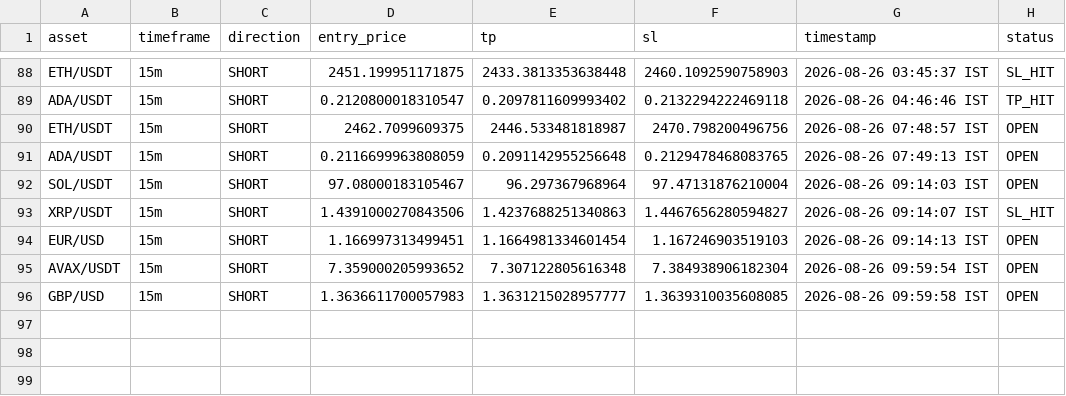
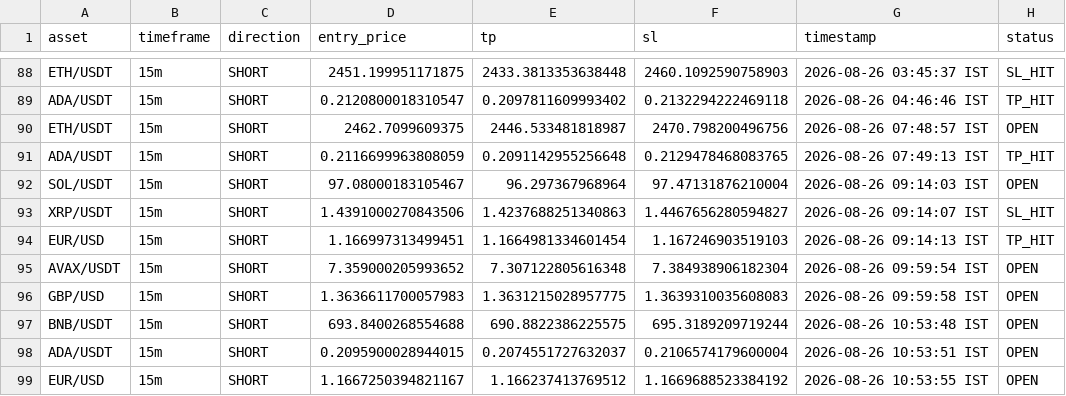
Before and after one commit to deepak3039/ai-trading-scanner, a CSV file: trade_log.csv, drawn as a sheet; only a part is shown, gaps mark what is left out.

```diff
--- a/trade_log.csv
+++ b/trade_log.csv
@@ -90,7 +90,10 @@ ADA/USDT,15m,SHORT,0.2120800018310547,0.2097811609993402,0.2132294222469118,2026
 ETH/USDT,15m,SHORT,2462.7099609375,2446.533481818987,2470.798200496756,2026-08-26 07:48:57 IST,OPEN
-ADA/USDT,15m,SHORT,0.2116699963808059,0.2091142955256648,0.2129478468083765,2026-08-26 07:49:13 IST,OPEN
+ADA/USDT,15m,SHORT,0.2116699963808059,0.2091142955256648,0.2129478468083765,2026-08-26 07:49:13 IST,TP_HIT
 SOL/USDT,15m,SHORT,97.08000183105467,96.297367968964,97.47131876210004,2026-08-26 09:14:03 IST,OPEN
 XRP/USDT,15m,SHORT,1.4391000270843506,1.4237688251340863,1.4467656280594827,2026-08-26 09:14:07 IST,SL_HIT
-EUR/USD,15m,SHORT,1.166997313499451,1.1664981334601454,1.167246903519103,2026-08-26 09:14:13 IST,OPEN
+EUR/USD,15m,SHORT,1.166997313499451,1.1664981334601454,1.167246903519103,2026-08-26 09:14:13 IST,TP_HIT
 AVAX/USDT,15m,SHORT,7.359000205993652,7.307122805616348,7.384938906182304,2026-08-26 09:59:54 IST,OPEN
-GBP/USD,15m,SHORT,1.3636611700057983,1.3631215028957777,1.3639310035608085,2026-08-26 09:59:58 IST,OPEN
+GBP/USD,15m,SHORT,1.3636611700057983,1.3631215028957775,1.3639310035608083,2026-08-26 09:59:58 IST,OPEN
+BNB/USDT,15m,SHORT,693.8400268554688,690.8822386225575,695.3189209719244,2026-08-26 10:53:48 IST,OPEN
+ADA/USDT,15m,SHORT,0.2095900028944015,0.2074551727632037,0.2106574179600004,2026-08-26 10:53:51 IST,OPEN
+EUR/USD,15m,SHORT,1.1667250394821167,1.166237413769512,1.1669688523384192,2026-08-26 10:53:55 IST,OPEN
```
